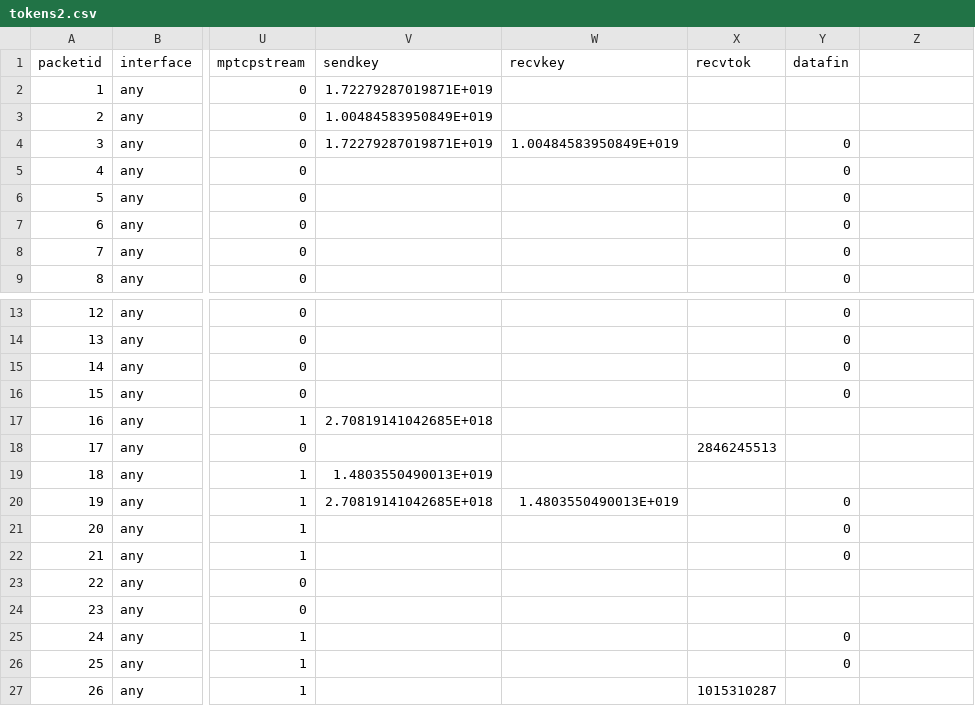
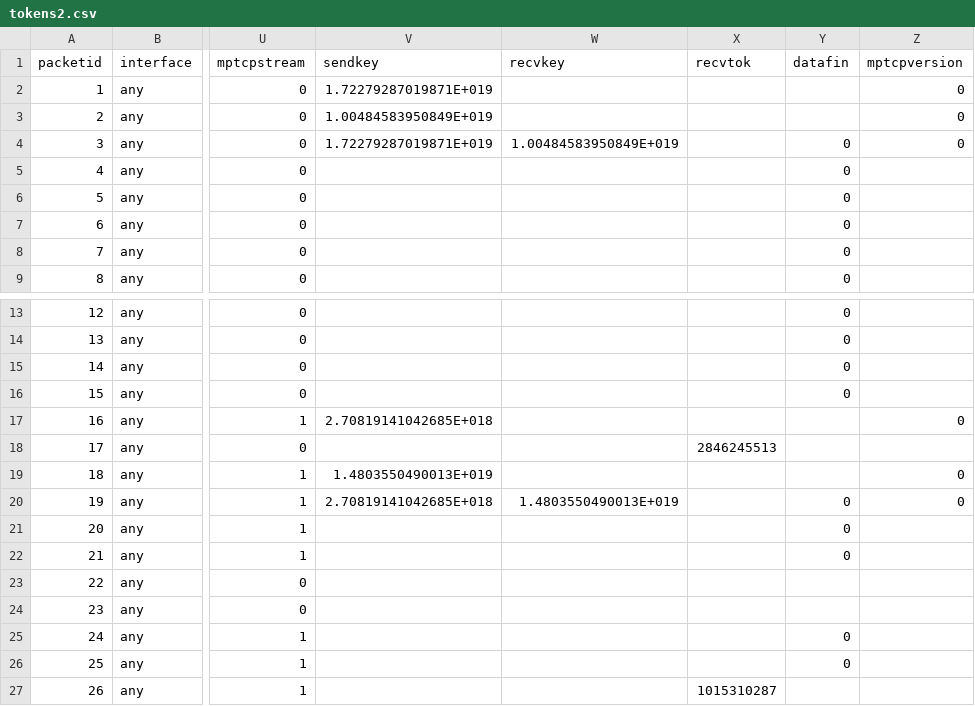
Before and after one commit to teto/quantum, a CSV file: data/tokens2.csv, drawn as a sheet; only a part is shown, gaps mark what is left out; the diff names each change by its address in the sheet, - before the commit and + after, or states it on an @@ line.

```diff
--- a/data/tokens2.csv
+++ b/data/tokens2.csv
-Z1: (empty)
+Z1: mptcpversion
-Z2:Z4 (mptcpversion): (empty)
+Z2:Z4 (mptcpversion): 0
-Z17 (mptcpversion): (empty)
+Z17 (mptcpversion): 0
-Z19:Z20 (mptcpversion): (empty)
+Z19:Z20 (mptcpversion): 0
```
Also changed, not shown: 2 other files.
